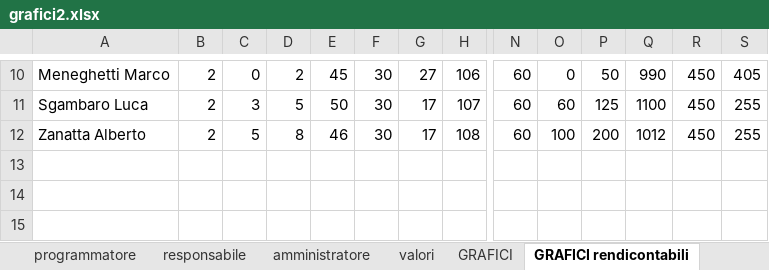
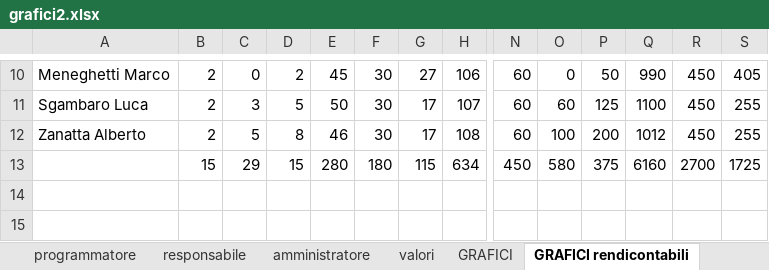
Before and after one commit to hivex-unipd/swedesigner-doc, an Excel workbook: doc/Esterni/Piano_di_progetto/files/grafici2.xlsx, sheet GRAFICI rendicontabili, drawn as a sheet; only a part is shown, gaps mark what is left out; values as stored, in another font and other column widths than the file's, no borders; charts and pictures and conditional formats not drawn; removed rows and columns are numbered as before the commit, all else as after; rows hold the shown columns only; the diff names each change by its address in the sheet, - before the commit and + after, or states it on an @@ line.

```diff
--- a/doc/Esterni/Piano_di_progetto/files/grafici2.xlsx (sheet GRAFICI rendicontabili)
+++ b/doc/Esterni/Piano_di_progetto/files/grafici2.xlsx (sheet GRAFICI rendicontabili)
-row 13: (empty)
+row 13:  | 15 | 29 | 15 | 280 | 180 | 115 | 634 | 450 | 580 | 375 | 6160 | 2700 | 1725
```
Also changed, not shown: sheet GRAFICI, sheet GRAFICI ARI, sheet GRAFICI AN, sheet GRAFICI VV, sheet GRAFICI PA, sheet GRAFICI PDC, charts or pictures, 3 other files.
